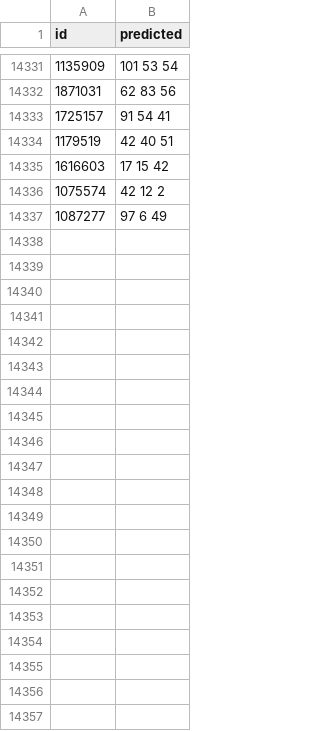
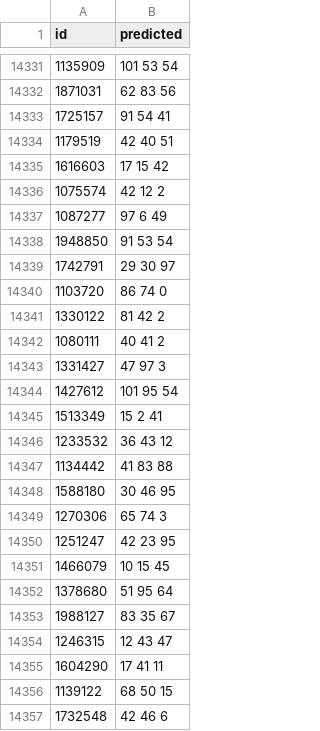
Before and after one commit to buimanhthangnt/ZaloLandmark, a CSV file: results.csv, drawn as a sheet; only a part is shown, gaps mark what is left out.

Commit message:
new result

```diff
--- a/results.csv
+++ b/results.csv
@@ -14337 +14337,21 @@ id,predicted
 1087277,97 6 49
+1948850,91 53 54
+1742791,29 30 97
+1103720,86 74 0
+1330122,81 42 2
+1080111,40 41 2
+1331427,47 97 3
+1427612,101 95 54
+1513349,15 2 41
+1233532,36 43 12
+1134442,41 83 88
+1588180,30 46 95
+1270306,65 74 3
+1251247,42 23 95
+1466079,10 15 45
+1378680,51 95 64
+1988127,83 35 67
+1246315,12 43 47
+1604290,17 41 11
+1139122,68 50 15
+1732548,42 46 6
```
